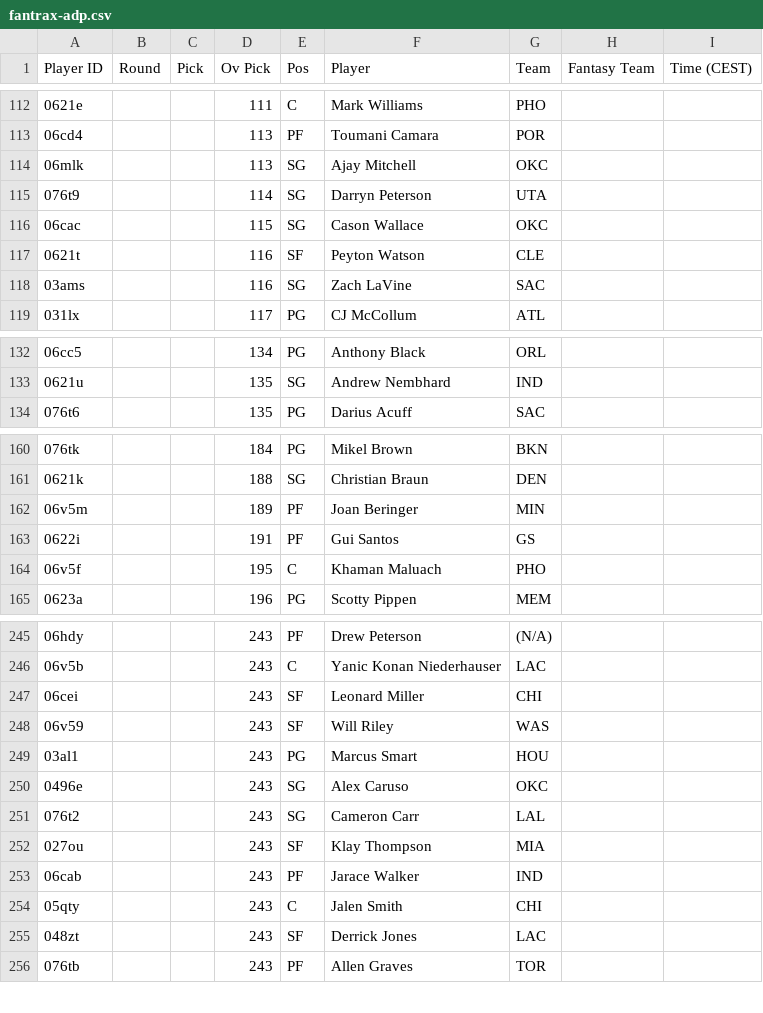
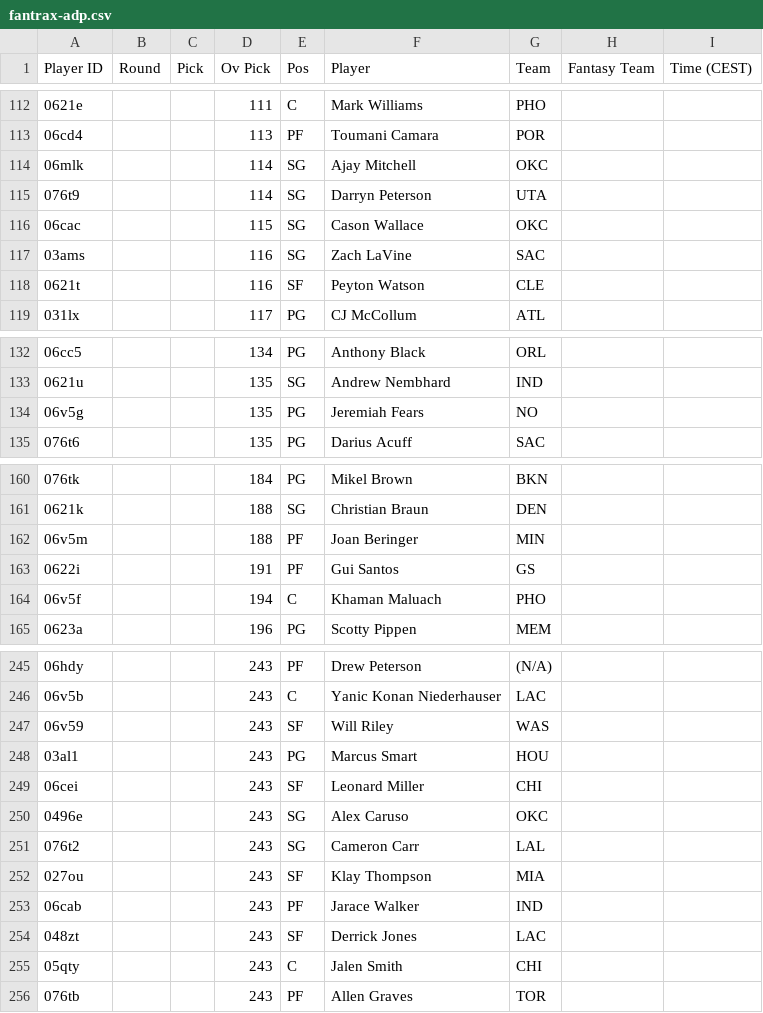
Before and after one commit to Pizzaratops/MFHFBs-NBA-Projections, a CSV file: data/fantrax-adp.csv, drawn as a sheet; only a part is shown, gaps mark what is left out; the diff covers the shown part only.

```diff
--- a/data/fantrax-adp.csv
+++ b/data/fantrax-adp.csv
@@ -113,7 +113,7 @@
 "06cd4","","","113","PF","Toumani Camara","POR","",""
-"06mlk","","","113","SG","Ajay Mitchell","OKC","",""
+"06mlk","","","114","SG","Ajay Mitchell","OKC","",""
 "076t9","","","114","SG","Darryn Peterson","UTA","",""
 "06cac","","","115","SG","Cason Wallace","OKC","",""
+"03ams","","","116","SG","Zach LaVine","SAC","",""
 "0621t","","","116","SF","Peyton Watson","CLE","",""
-"03ams","","","116","SG","Zach LaVine","SAC","",""
 "031lx","","","117","PG","CJ McCollum","ATL","",""
@@ -133,2 +133,3 @@
 "0621u","","","135","SG","Andrew Nembhard","IND","",""
+"06v5g","","","135","PG","Jeremiah Fears","NO","",""
 "076t6","","","135","PG","Darius Acuff","SAC","",""
@@ -161,5 +161,5 @@
 "0621k","","","188","SG","Christian Braun","DEN","",""
-"06v5m","","","189","PF","Joan Beringer","MIN","",""
+"06v5m","","","188","PF","Joan Beringer","MIN","",""
 "0622i","","","191","PF","Gui Santos","GS","",""
-"06v5f","","","195","C","Khaman Maluach","PHO","",""
+"06v5f","","","194","C","Khaman Maluach","PHO","",""
 "0623a","","","196","PG","Scotty Pippen","MEM","",""
@@ -246,5 +246,5 @@
 "06v5b","","","243","C","Yanic Konan Niederhauser","LAC","",""
-"06cei","","","243","SF","Leonard Miller","CHI","",""
 "06v59","","","243","SF","Will Riley","WAS","",""
 "03al1","","","243","PG","Marcus Smart","HOU","",""
+"06cei","","","243","SF","Leonard Miller","CHI","",""
 "0496e","","","243","SG","Alex Caruso","OKC","",""
@@ -253,4 +253,4 @@
 "06cab","","","243","PF","Jarace Walker","IND","",""
+"048zt","","","243","SF","Derrick Jones","LAC","",""
 "05qty","","","243","C","Jalen Smith","CHI","",""
-"048zt","","","243","SF","Derrick Jones","LAC","",""
 "076tb","","","243","PF","Allen Graves","TOR","",""
```
Also changed, not shown: 2 added rows, 3 removed rows, 2 moved rows and 9 edited cells elsewhere in this file, 1 other file.
